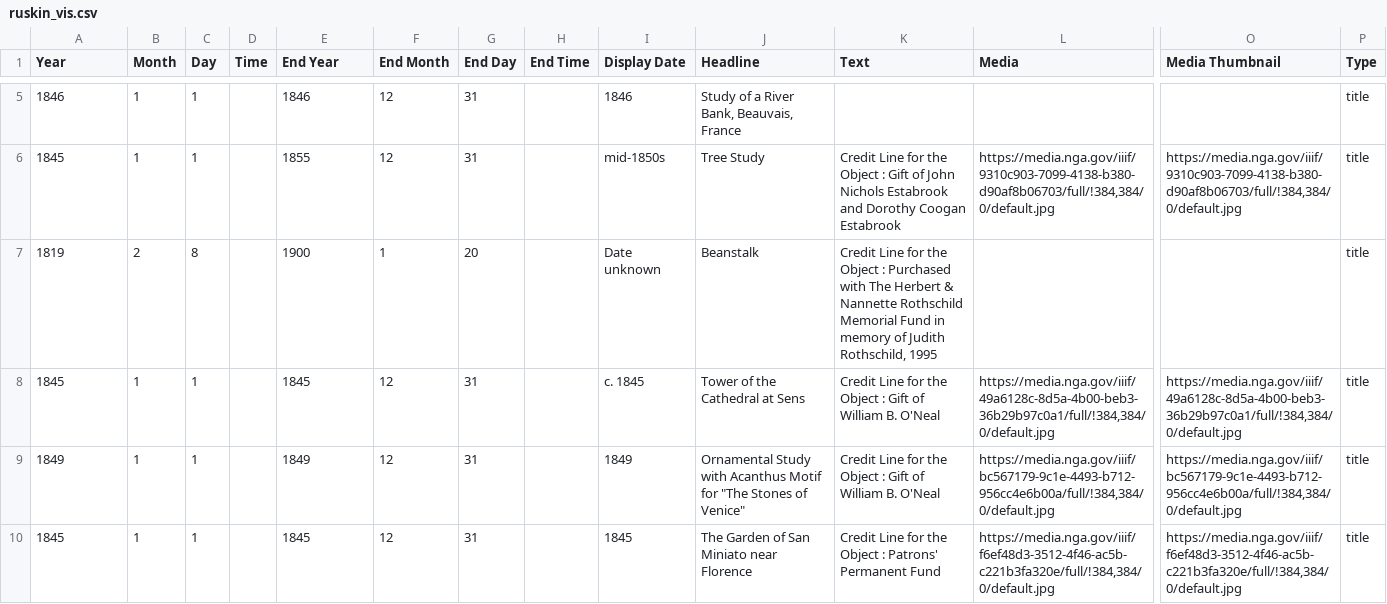
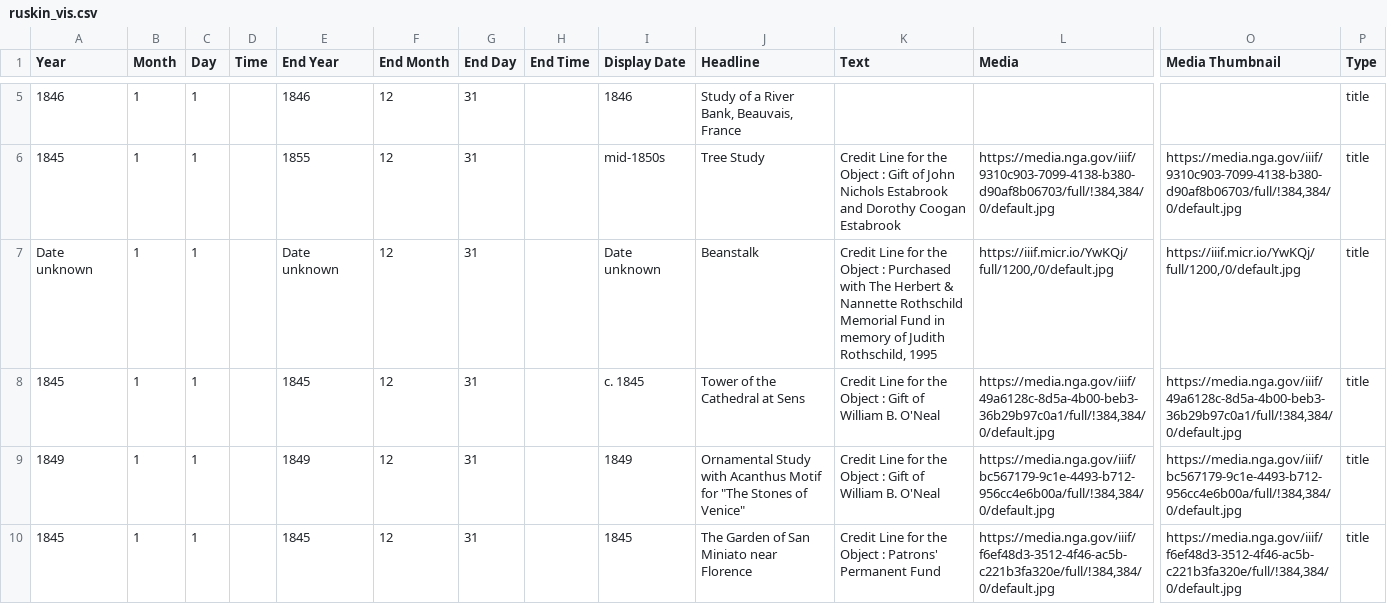
Before and after one commit to tgra/Linked-Art, a CSV file: jupyter_notebooks/data/ruskin/output/csv/ruskin_vis.csv, drawn as a sheet; only a part is shown, gaps mark what is left out; removed rows and columns are numbered as before the commit, all else as after; rows hold the shown columns only; the diff names each change by its address in the sheet, - before the commit and + after, or states it on an @@ line.

Commit message:
update ruskin notebook

```diff
--- a/jupyter_notebooks/data/ruskin/output/csv/ruskin_vis.csv
+++ b/jupyter_notebooks/data/ruskin/output/csv/ruskin_vis.csv
-row 7: 1819 | 2 | 8 |  | 1900 | 1 | 20 |  | Date unknown | Beanstalk | Credit Line for the Object : Purchased with The Herbert & Nannette Rothschild Memorial Fund in memory of Judith Rothschild, 1995 |  |  | title
+row 7: Date unknown | 1 | 1 |  | Date unknown | 12 | 31 |  | Date unknown | Beanstalk | Credit Line for the Object : Purchased with The Herbert & Nannette Rothschild Memorial Fund in memory of Judith Rothschild, 1995 | https://iiif.micr.io/YwKQj/full/1200,/0/default.jpg | https://iiif.micr.io/YwKQj/full/1200,/0/default.jpg | title
```
Also changed, not shown: 1 other file.
